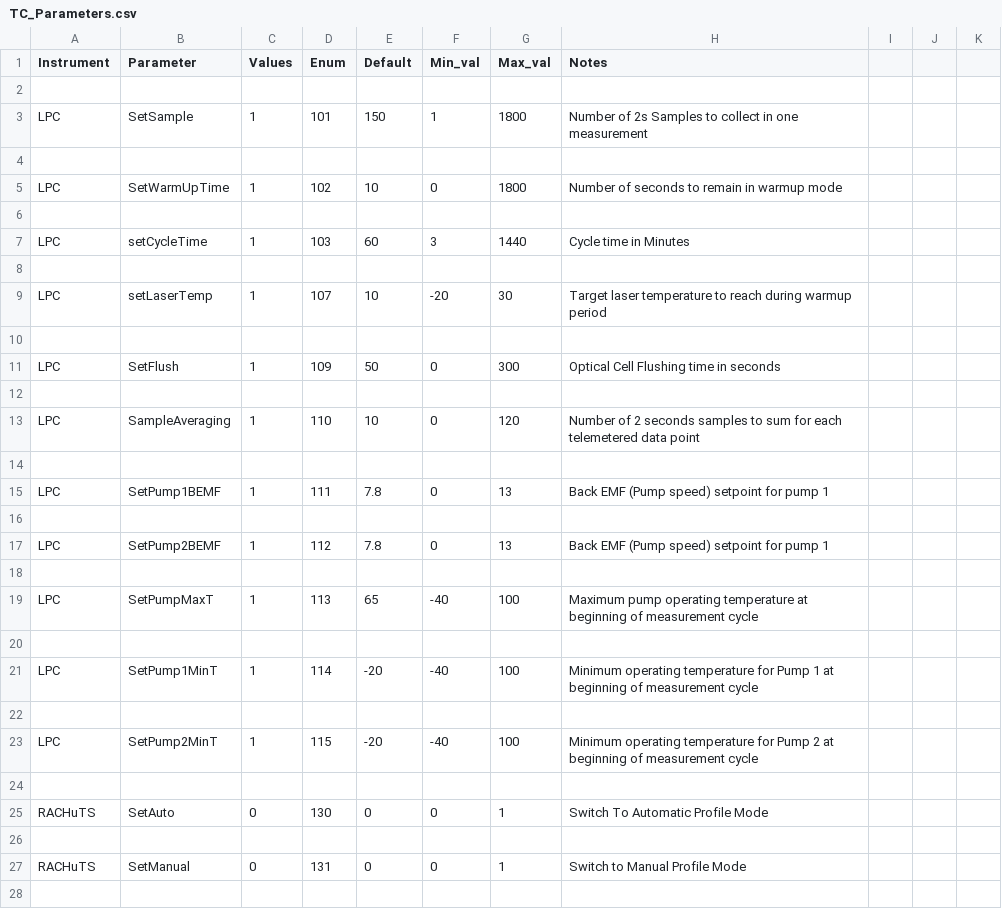
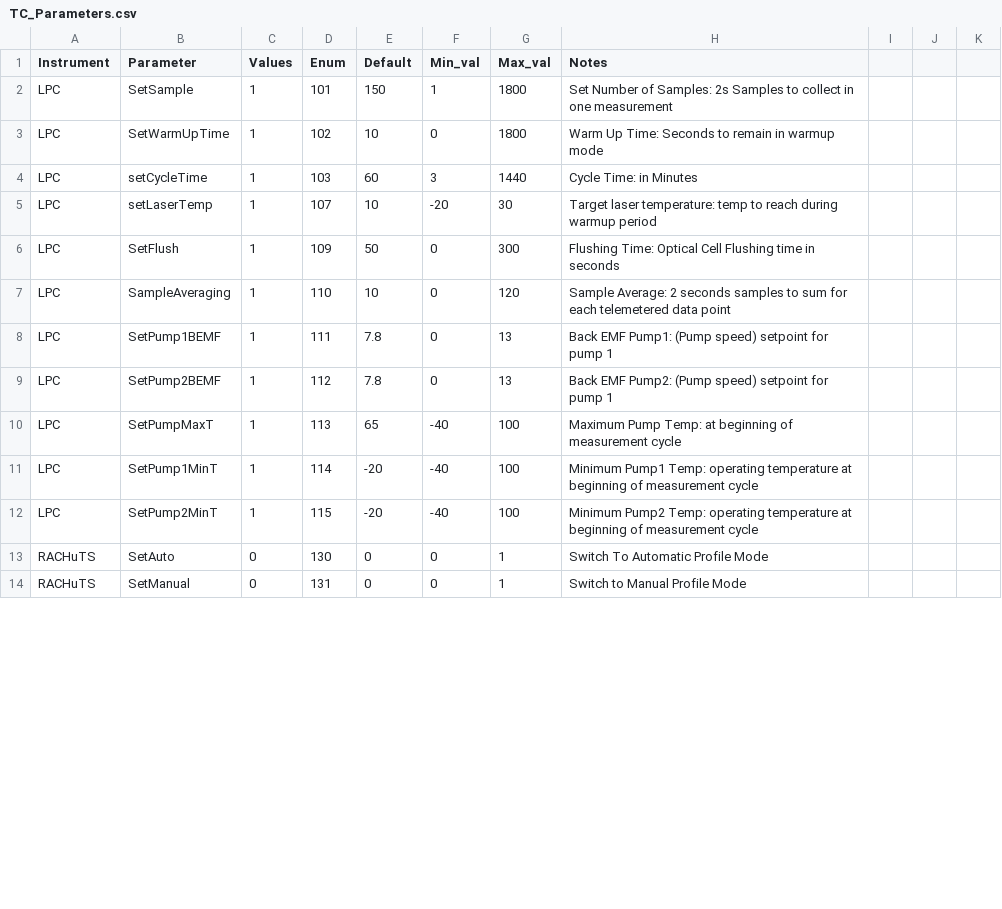
Before and after one commit to kalnajslab-org/TeleCommands, a CSV file: TC_Parameters.csv, drawn as a sheet; only a part is shown; the diff covers the shown part only.

Commit message:
Changed notes format to document direct TCs
Updated the notes field to include a shorter message before the ':' that will be added to the comment section of directly uploaded TCs.

```diff
--- a/TC_Parameters.csv
+++ b/TC_Parameters.csv
@@ -2,23 +2,11 @@ Instrument,Parameter,Values,Enum,Default,Min_val,Max_val,Notes
-
-LPC,SetSample,1,101,150,1,1800,Number of 2s Samples to collect in one measurement
-
-LPC,SetWarmUpTime,1,102,10,0,1800,Number of seconds to remain in warmup mode
-
-LPC,setCycleTime,1,103,60,3,1440,Cycle time in Minutes
-
-LPC,setLaserTemp,1,107,10,-20,30,Target laser temperature to reach during warmup period
-
-LPC,SetFlush,1,109,50,0,300,Optical Cell Flushing time in seconds
-
-LPC,SampleAveraging,1,110,10,0,120,Number of 2 seconds samples to sum for each telemetered data point
-
-LPC,SetPump1BEMF,1,111,7.8,0,13,Back EMF (Pump speed) setpoint for pump 1
-
-LPC,SetPump2BEMF,1,112,7.8,0,13,Back EMF (Pump speed) setpoint for pump 1
-
-LPC,SetPumpMaxT,1,113,65,-40,100,Maximum pump operating temperature at beginning of measurement cycle
-
-LPC,SetPump1MinT,1,114,-20,-40,100,Minimum operating temperature for Pump 1 at beginning of measurement cycle
-
-LPC,SetPump2MinT,1,115,-20,-40,100,Minimum operating temperature for Pump 2 at beginning of measurement cycle
-
+LPC,SetSample,1,101,150,1,1800,Set Number of Samples: 2s Samples to collect in one measurement,,,
+LPC,SetWarmUpTime,1,102,10,0,1800,Warm Up Time: Seconds to remain in warmup mode,,,
+LPC,setCycleTime,1,103,60,3,1440,Cycle Time: in Minutes,,,
+LPC,setLaserTemp,1,107,10,-20,30,Target laser temperature:  temp to reach during warmup period,,,
+LPC,SetFlush,1,109,50,0,300,Flushing Time: Optical Cell Flushing time in seconds,,,
+LPC,SampleAveraging,1,110,10,0,120,Sample Average: 2 seconds samples to sum for each telemetered data point,,,
+LPC,SetPump1BEMF,1,111,7.8,0,13,Back EMF Pump1: (Pump speed) setpoint for pump 1,,,
+LPC,SetPump2BEMF,1,112,7.8,0,13,Back EMF Pump2:  (Pump speed) setpoint for pump 1,,,
+LPC,SetPumpMaxT,1,113,65,-40,100,Maximum Pump Temp: at beginning of measurement cycle,,,
+LPC,SetPump1MinT,1,114,-20,-40,100,Minimum Pump1 Temp: operating temperature at beginning of measurement cycle,,,
+LPC,SetPump2MinT,1,115,-20,-40,100,Minimum Pump2 Temp: operating temperature at beginning of measurement cycle,,,
@@ -26 +13,0 @@ RACHuTS,SetAuto,0,130,0,0,1,Switch To Automatic Profile Mode
-
@@ -28 +14,0 @@ RACHuTS,SetManual,0,131,0,0,1,Switch to Manual Profile Mode
-
```
Also changed, not shown: 93 removed rows and 51 edited cells elsewhere in this file.
